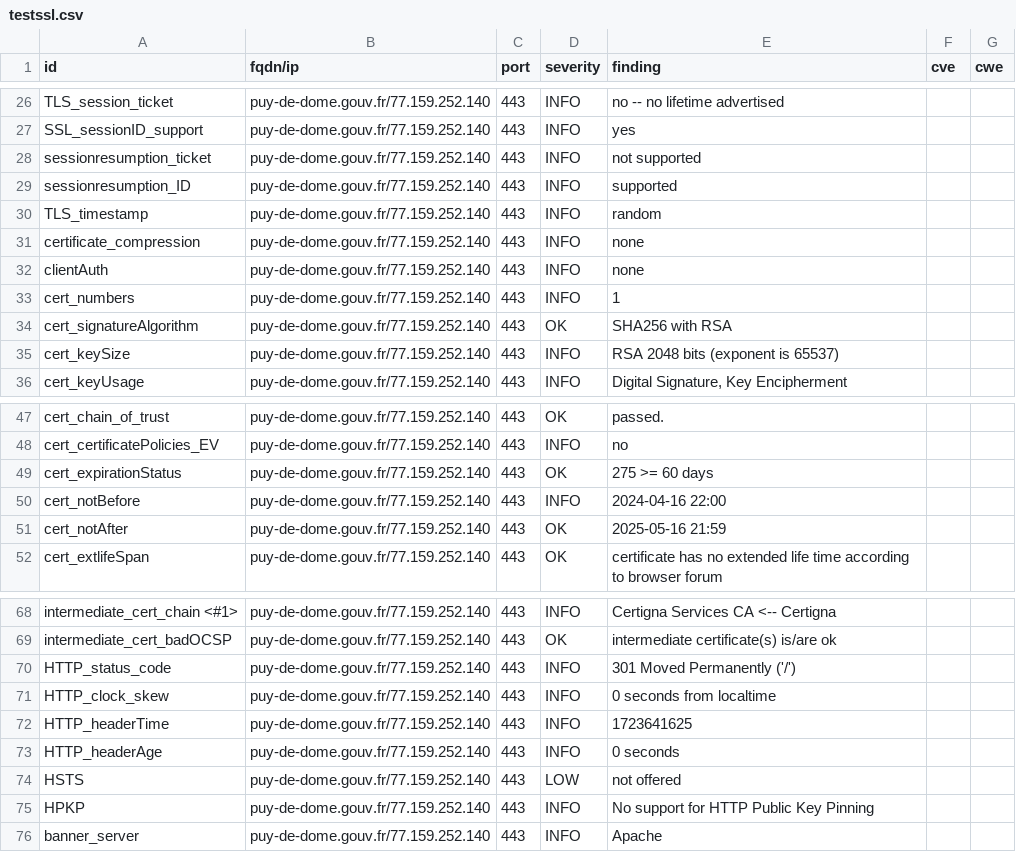
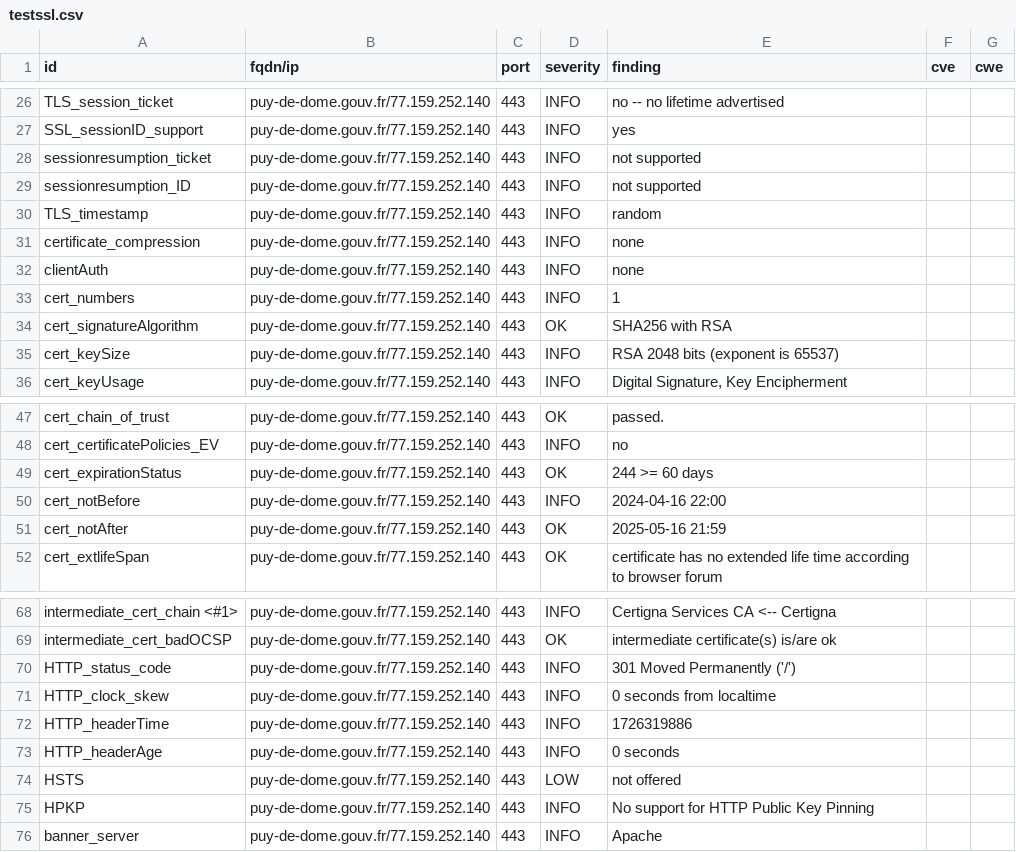
Before and after one commit to GKO-org/dashlordPrd8, a CSV file: results/aHR0cHM6Ly9wdXktZGUtZG9tZS5nb3V2LmZy/testssl.csv, drawn as a sheet; only a part is shown, gaps mark what is left out.

```diff
--- a/results/aHR0cHM6Ly9wdXktZGUtZG9tZS5nb3V2LmZy/testssl.csv
+++ b/results/aHR0cHM6Ly9wdXktZGUtZG9tZS5nb3V2LmZy/testssl.csv
@@ -28,3 +28,3 @@
 "sessionresumption_ticket","puy-de-dome.gouv.fr/77.159.252.140","443","INFO","not supported","",""
-"sessionresumption_ID","puy-de-dome.gouv.fr/77.159.252.140","443","INFO","supported","",""
+"sessionresumption_ID","puy-de-dome.gouv.fr/77.159.252.140","443","INFO","not supported","",""
 "TLS_timestamp","puy-de-dome.gouv.fr/77.159.252.140","443","INFO","random","",""
@@ -48,3 +48,3 @@
 "cert_certificatePolicies_EV","puy-de-dome.gouv.fr/77.159.252.140","443","INFO","no","",""
-"cert_expirationStatus","puy-de-dome.gouv.fr/77.159.252.140","443","OK","275 >= 60 days","",""
+"cert_expirationStatus","puy-de-dome.gouv.fr/77.159.252.140","443","OK","244 >= 60 days","",""
 "cert_notBefore","puy-de-dome.gouv.fr/77.159.252.140","443","INFO","2024-04-16 22:00","",""
@@ -71,3 +71,3 @@
 "HTTP_clock_skew","puy-de-dome.gouv.fr/77.159.252.140","443","INFO","0 seconds from localtime","",""
-"HTTP_headerTime","puy-de-dome.gouv.fr/77.159.252.140","443","INFO","1723641625","",""
+"HTTP_headerTime","puy-de-dome.gouv.fr/77.159.252.140","443","INFO","1726319886","",""
 "HTTP_headerAge","puy-de-dome.gouv.fr/77.159.252.140","443","INFO","0 seconds","",""
```
Also changed, not shown: 9 other files.
